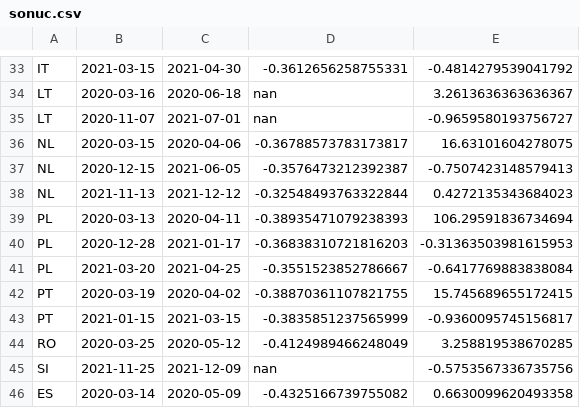
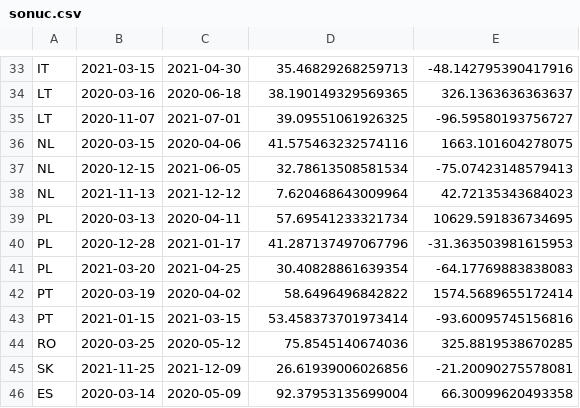
Before and after one commit to furkan116/covid-lockdown-data, a CSV file: sonuc.csv, drawn as a sheet; only a part is shown, gaps mark what is left out; removed rows and columns are numbered as before the commit, all else as after; the diff covers the shown part only; the diff names each change by its address in the sheet, - before the commit and + after, or states it on an @@ line.

```diff
--- a/sonuc.csv
+++ b/sonuc.csv
-D33: -0.3612656258755331
+D33: 35.46829268259713
-E33: -0.4814279539041792
+E33: -48.142795390417916
-D34: nan
+D34: 38.190149329569365
-E34: 3.2613636363636367
+E34: 326.1363636363637
-D35: nan
+D35: 39.09551061926325
-E35: -0.9659580193756727
+E35: -96.59580193756727
-D36: -0.36788573783173817
+D36: 41.575463232574116
-E36: 16.63101604278075
+E36: 1663.101604278075
-D37: -0.3576473212392387
+D37: 32.78613508581534
-E37: -0.7507423148579413
+E37: -75.07423148579413
-D38: -0.32548493763322844
+D38: 7.620468643009964
-E38: 0.4272135343684023
+E38: 42.72135343684023
-D39: -0.38935471079238393
+D39: 57.69541233321734
-E39: 106.29591836734694
+E39: 10629.591836734695
-D40: -0.36838310721816203
+D40: 41.287137497067796
-E40: -0.31363503981615953
+E40: -31.363503981615953
-D41: -0.3551523852786667
+D41: 30.40828861639354
-E41: -0.6417769883838084
+E41: -64.17769883838083
-D42: -0.38870361107821755
+D42: 58.6496496842822
-E42: 15.745689655172415
+E42: 1574.5689655172414
-D43: -0.3835851237565999
+D43: 53.458373701973414
-E43: -0.9360095745156817
+E43: -93.60095745156816
-D44: -0.4124989466248049
+D44: 75.8545140674036
-E44: 3.258819538670285
+E44: 325.8819538670285
-row 45: SI | 2021-11-25 | 2021-12-09 | nan | -0.5753567336735756
+row 45: SK | 2021-11-25 | 2021-12-09 | 26.61939006026856 | -21.20090275578081
-D46: -0.4325166739755082
+D46: 92.37953135699004
-E46: 0.6630099620493358
+E46: 66.30099620493358
```
Also changed, not shown: 64 edited cells elsewhere in this file, data.csv, 2 other files.
